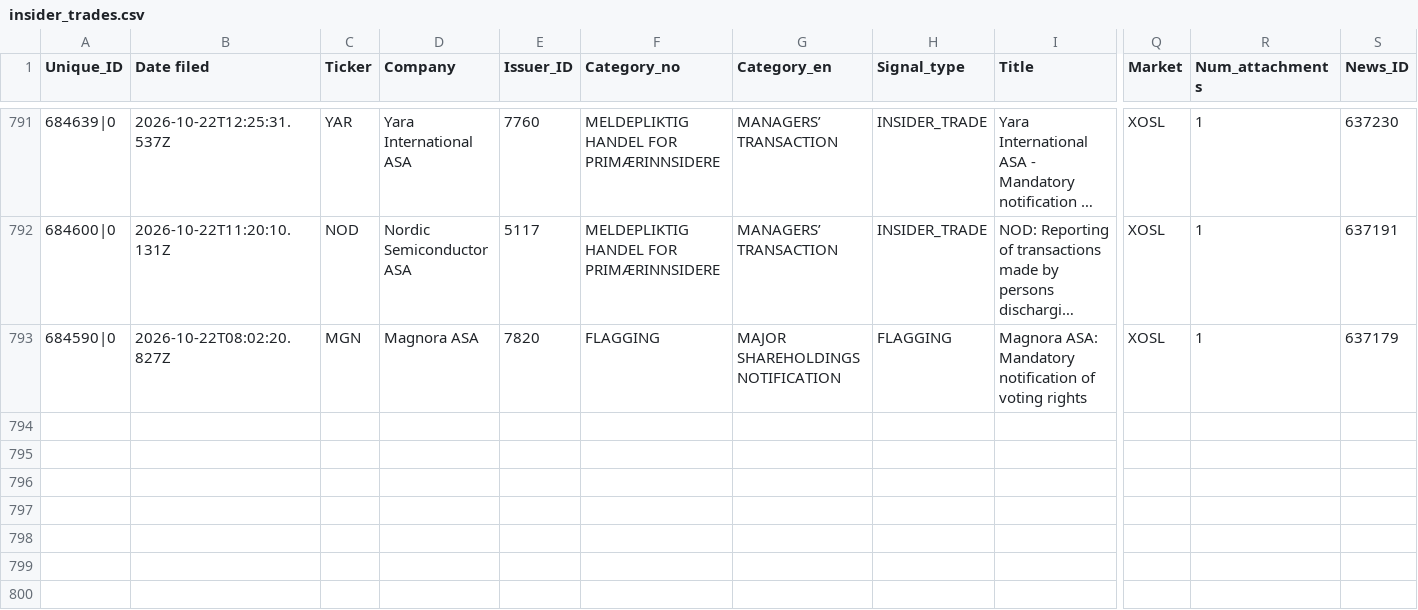
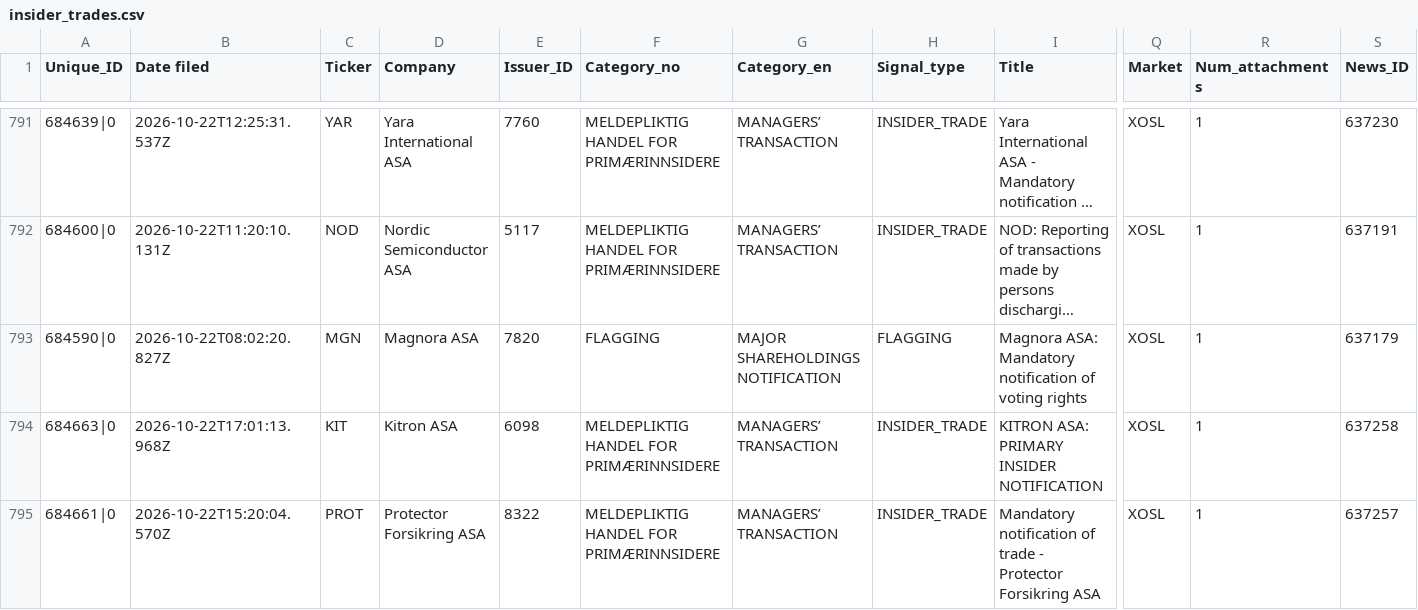
Before and after one commit to mariuslandmark-ai/insider-tracker-no, a CSV file: data/insider_trades.csv, drawn as a sheet; only a part is shown, gaps mark what is left out; long unchanged cells end in …; rows hold the shown columns only; the diff names each change by its address in the sheet, - before the commit and + after, or states it on an @@ line.

```diff
--- a/data/insider_trades.csv
+++ b/data/insider_trades.csv
+row 794: 684663|0 | 2026-10-22T17:01:13.968Z | KIT | Kitron ASA | 6098 | MELDEPLIKTIG HANDEL FOR PRIMÆRINNSIDERE | MANAGERS’ TRANSACTION | INSIDER_TRADE | KITRON ASA: PRIMARY INSIDER NOTIFICATION | XOSL | 1 | 637258
+row 795: 684661|0 | 2026-10-22T15:20:04.570Z | PROT | Protector Forsikring ASA | 8322 | MELDEPLIKTIG HANDEL FOR PRIMÆRINNSIDERE | MANAGERS’ TRANSACTION | INSIDER_TRADE | Mandatory notification of trade - Protector Forsikring ASA | XOSL | 1 | 637257
```
